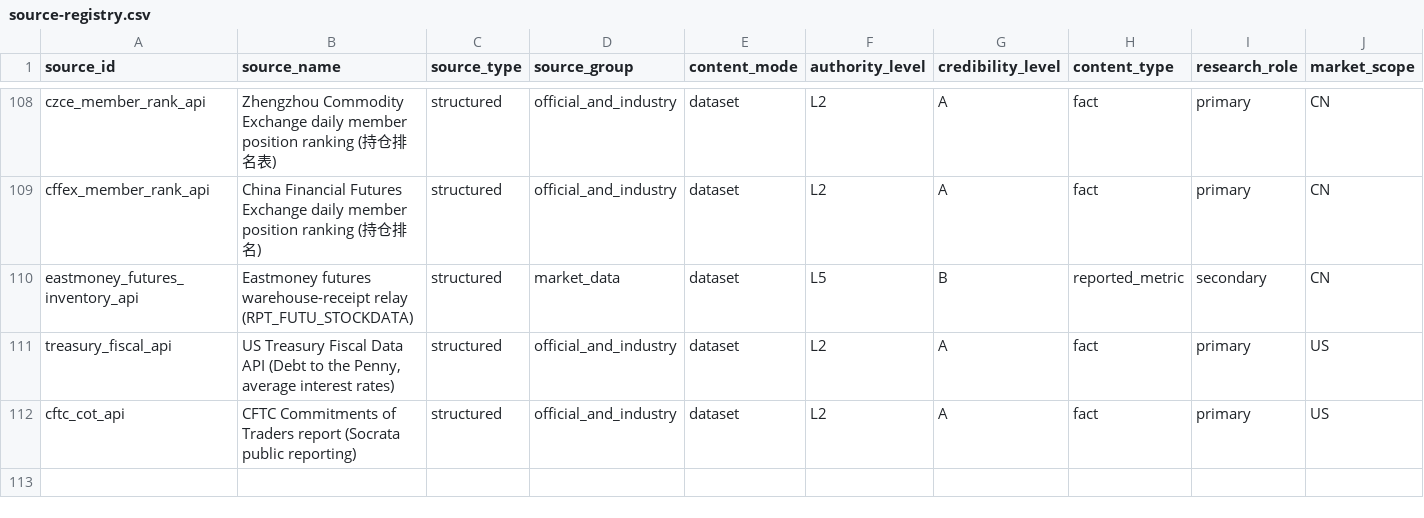
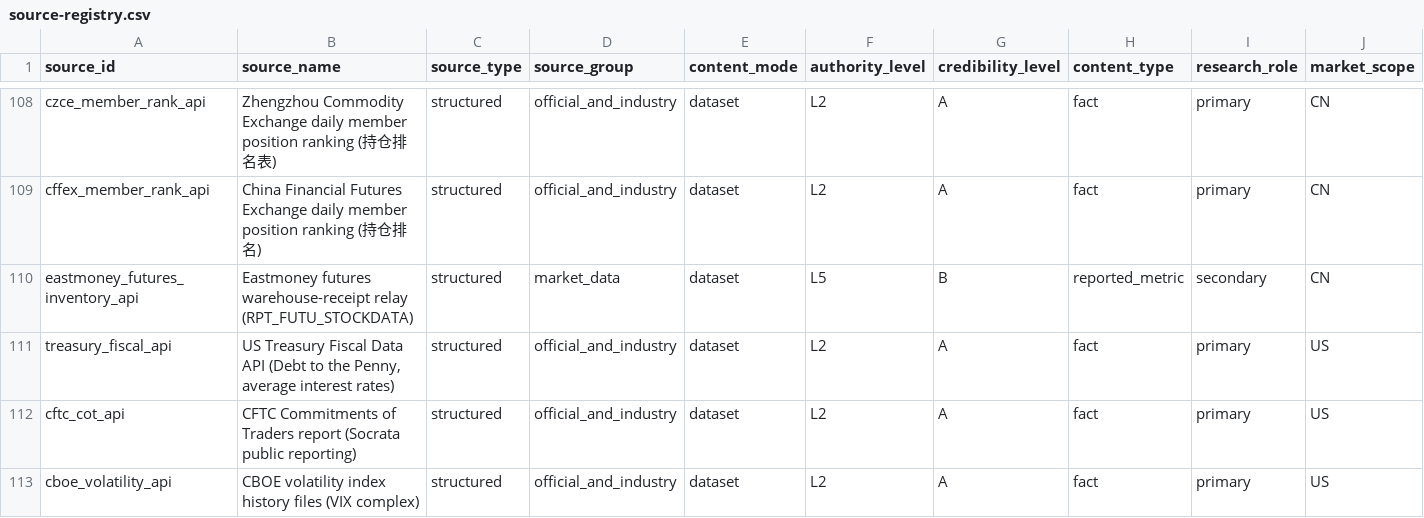
Before and after one commit to guodeg/Mira, a CSV file: data/source-registry.csv, drawn as a sheet; only a part is shown, gaps mark what is left out; rows hold the shown columns only; the diff names each change by its address in the sheet, - before the commit and + after, or states it on an @@ line.

Commit message:
Add official CBOE volatility indices (VIX complex, L2); record item 15's real shape
Item 15 of the L5 gap list read "index data: broad/overseas benchmarks, VIX, sector indices".
Probing before building changed its shape twice, and the honest result is that most of it was
already covered - only the tier was the real gap.

**A-share indices were already fully covered at L2** through the CSI channels: index_benchmark
000300 gives the official level 4,357.62 plus a 300 member count, index_valuation 000300 gives
PE total 14.34 / PE calculated 16.35 and dividend yield, and index_benchmark 000905 gives CSI
500 at 7,435.16. Level, composition and valuation - not just a quote.

**Broad and overseas benchmarks already read through market_price**, which reaches Yahoo's
chart for indices exactly as for single names; no new adapter was needed, only discovery:
^GSPC 7,722.72, ^IXIC 27,190.863, ^N225 68,309.46, ^HSI 23,972.29, 000300.SS 4,357.616. What
they do not provide is composition or valuation, and that stays a genuine gap for non-Chinese
indices because the index providers license it rather than publish it.

**VIX was the one real gap, and it was a tier gap rather than an availability one.** It was
reachable through Yahoo at L5 - a price with no provider identity and no route to the rest of
the complex. The exchange that CALCULATES the index publishes its full history as CSV, so the
new cboe_volatility family reads nine series at L2: VIX (9,287 rows from 1990), VIX9D, VIX3M,
VIX6M, VVIX, VXN, RVX, GVZ and OVX, all verified live 2026-10-04. Reads: VIX 15.31, VIX3M 18.01,
VVIX 87.02.

Two traps, both measured:

- The VIX family publishes DATE,OPEN,HIGH,LOW,CLOSE while VVIX, GVZ and OVX publish ONLY
  DATE,<SYMBOL>. A parser that assumes "column 5" returns nothing at all for the single-column
  files rather than failing loudly, so the header decides which column carries the value.
- Dates are MM/DD/YYYY. 03/06/2006 is a valid date read either way, so treating it as
  day/month would silently shift the entire history without ever raising.

Cross-check that confirms the parse: VIX 15.31 from the exchange's own history file matches the
independent Yahoo read of ^VIX exactly.

Quality gate 32 suites green, repo validation 0 errors.

```diff
--- a/data/source-registry.csv
+++ b/data/source-registry.csv
+row 113: cboe_volatility_api | CBOE volatility index history files (VIX complex) | structured | official_and_industry | dataset | L2 | A | fact | primary | US
```
Also changed, not shown: data/source-class-map.csv, 8 other files.
